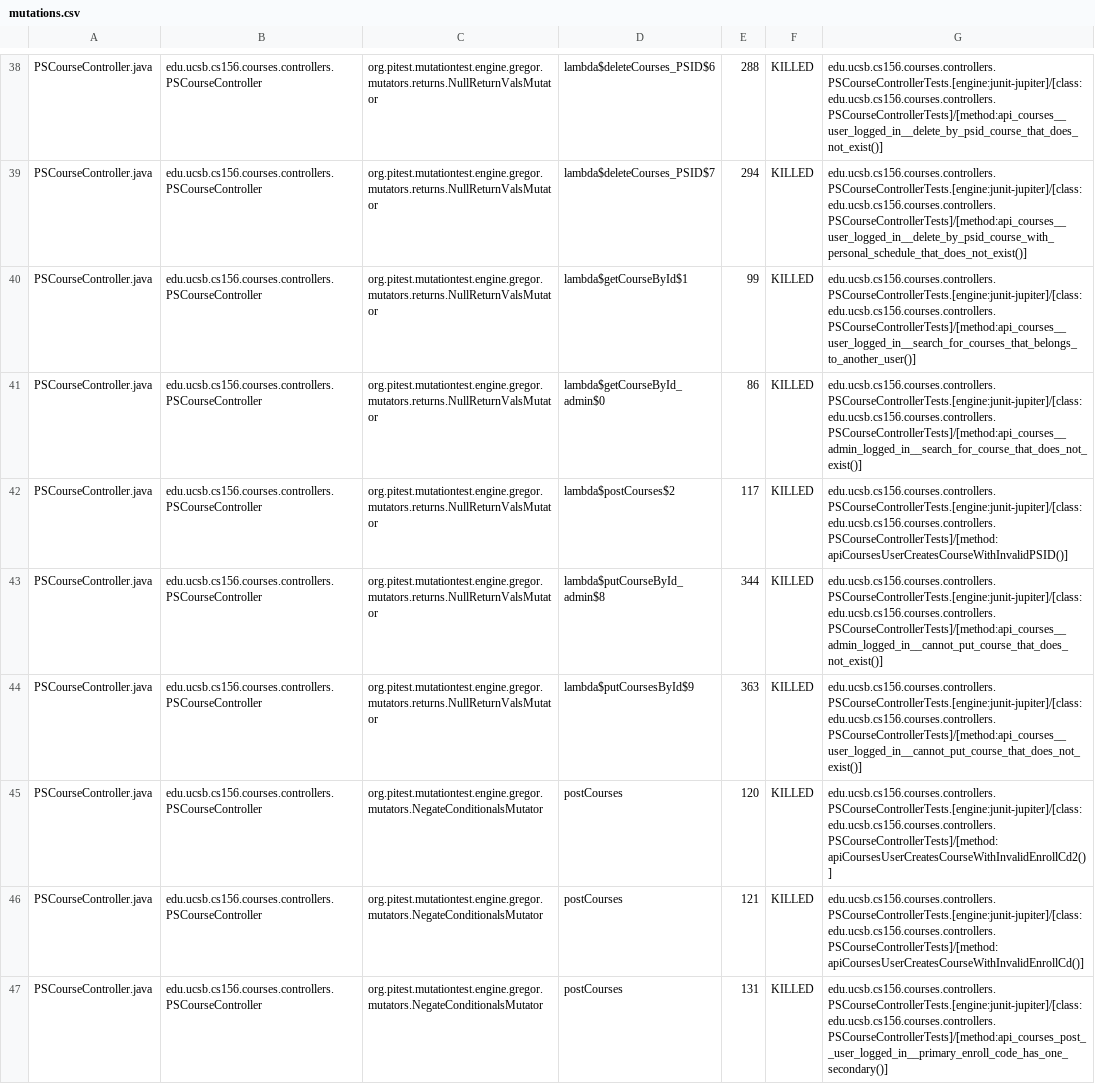
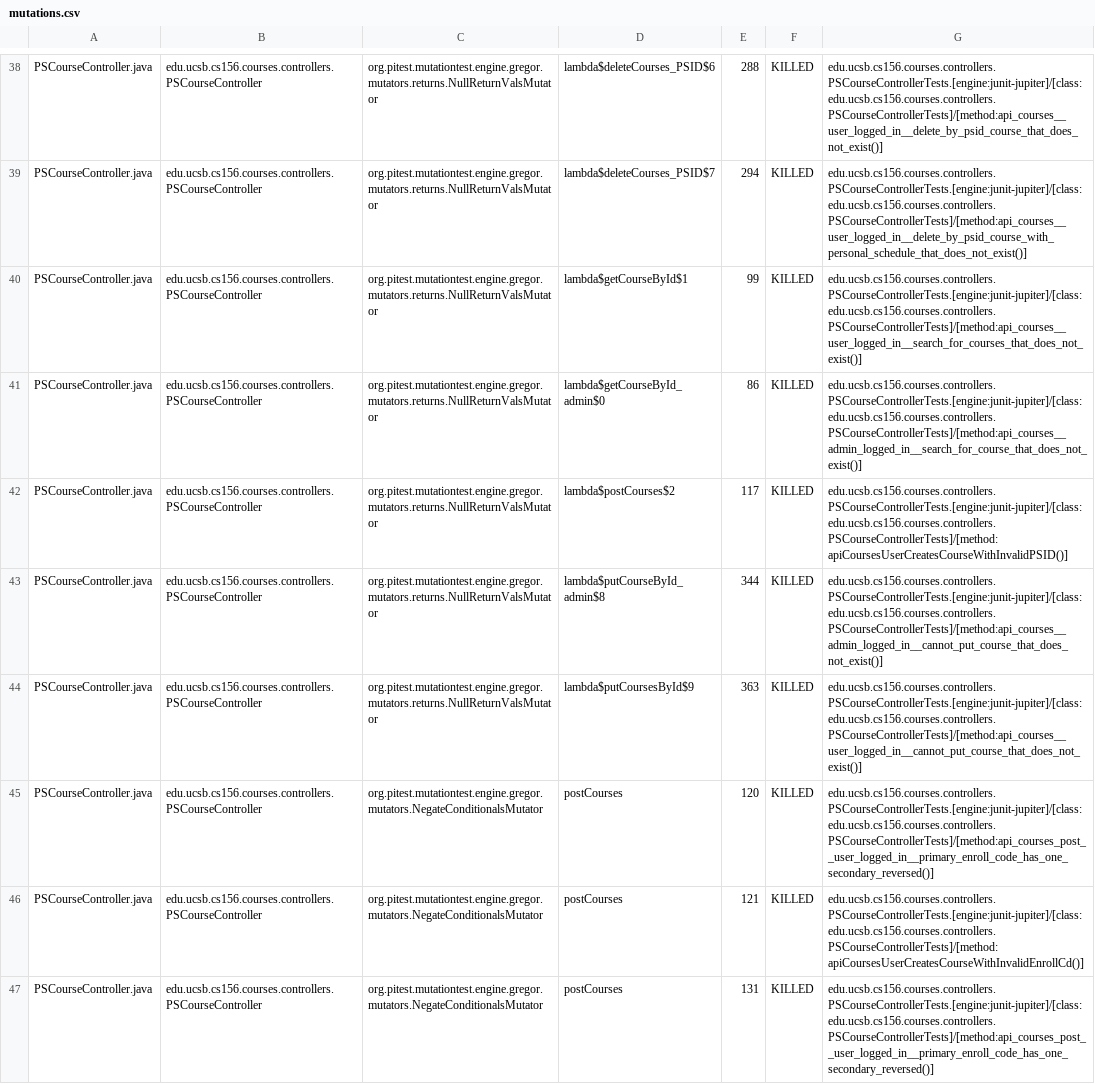
Before and after one commit to ucsb-cs156-s25/proj-courses-s25-05, a CSV file: prs/32/pitest/mutations.csv, drawn as a sheet; only a part is shown, gaps mark what is left out; the diff covers the shown part only.

Commit message:
Deploying to gh-pages from @ ucsb-cs156-s25/proj-courses-s25-05@c68eaf232df454c063e28c68da1dc0b3ea927dd9 🚀

```diff
--- a/prs/32/pitest/mutations.csv
+++ b/prs/32/pitest/mutations.csv
@@ -39,3 +39,3 @@ PSCourseController.java,edu.ucsb.cs156.courses.controllers.PSCourseController,or
 PSCourseController.java,edu.ucsb.cs156.courses.controllers.PSCourseController,org.pitest.mutationtest.engine.gregor.mutators.returns.NullReturnValsMutator,lambda$deleteCourses_PSID$7,294,KILLED,edu.ucsb.cs156.courses.controllers.PSCourseControllerTests.[engine:junit-jupiter]/[class:edu.ucsb.cs156.courses.controllers.PSCourseControllerTests]/[method:api_courses__user_logged_in__delete_by_psid_course_with_personal_schedule_that_does_not_exist()]
-PSCourseController.java,edu.ucsb.cs156.courses.controllers.PSCourseController,org.pitest.mutationtest.engine.gregor.mutators.returns.NullReturnValsMutator,lambda$getCourseById$1,99,KILLED,edu.ucsb.cs156.courses.controllers.PSCourseControllerTests.[engine:junit-jupiter]/[class:edu.ucsb.cs156.courses.controllers.PSCourseControllerTests]/[method:api_courses__user_logged_in__search_for_courses_that_belongs_to_another_user()]
+PSCourseController.java,edu.ucsb.cs156.courses.controllers.PSCourseController,org.pitest.mutationtest.engine.gregor.mutators.returns.NullReturnValsMutator,lambda$getCourseById$1,99,KILLED,edu.ucsb.cs156.courses.controllers.PSCourseControllerTests.[engine:junit-jupiter]/[class:edu.ucsb.cs156.courses.controllers.PSCourseControllerTests]/[method:api_courses__user_logged_in__search_for_courses_that_does_not_exist()]
 PSCourseController.java,edu.ucsb.cs156.courses.controllers.PSCourseController,org.pitest.mutationtest.engine.gregor.mutators.returns.NullReturnValsMutator,lambda$getCourseById_admin$0,86,KILLED,edu.ucsb.cs156.courses.controllers.PSCourseControllerTests.[engine:junit-jupiter]/[class:edu.ucsb.cs156.courses.controllers.PSCourseControllerTests]/[method:api_courses__admin_logged_in__search_for_course_that_does_not_exist()]
@@ -44,4 +44,4 @@ PSCourseController.java,edu.ucsb.cs156.courses.controllers.PSCourseController,or
 PSCourseController.java,edu.ucsb.cs156.courses.controllers.PSCourseController,org.pitest.mutationtest.engine.gregor.mutators.returns.NullReturnValsMutator,lambda$putCoursesById$9,363,KILLED,edu.ucsb.cs156.courses.controllers.PSCourseControllerTests.[engine:junit-jupiter]/[class:edu.ucsb.cs156.courses.controllers.PSCourseControllerTests]/[method:api_courses__user_logged_in__cannot_put_course_that_does_not_exist()]
-PSCourseController.java,edu.ucsb.cs156.courses.controllers.PSCourseController,org.pitest.mutationtest.engine.gregor.mutators.NegateConditionalsMutator,postCourses,120,KILLED,edu.ucsb.cs156.courses.controllers.PSCourseControllerTests.[engine:junit-jupiter]/[class:edu.ucsb.cs156.courses.controllers.PSCourseControllerTests]/[method:apiCoursesUserCreatesCourseWithInvalidEnrollCd2()]
+PSCourseController.java,edu.ucsb.cs156.courses.controllers.PSCourseController,org.pitest.mutationtest.engine.gregor.mutators.NegateConditionalsMutator,postCourses,120,KILLED,edu.ucsb.cs156.courses.controllers.PSCourseControllerTests.[engine:junit-jupiter]/[class:edu.ucsb.cs156.courses.controllers.PSCourseControllerTests]/[method:api_courses_post__user_logged_in__primary_enroll_code_has_one_secondary_reversed()]
 PSCourseController.java,edu.ucsb.cs156.courses.controllers.PSCourseController,org.pitest.mutationtest.engine.gregor.mutators.NegateConditionalsMutator,postCourses,121,KILLED,edu.ucsb.cs156.courses.controllers.PSCourseControllerTests.[engine:junit-jupiter]/[class:edu.ucsb.cs156.courses.controllers.PSCourseControllerTests]/[method:apiCoursesUserCreatesCourseWithInvalidEnrollCd()]
-PSCourseController.java,edu.ucsb.cs156.courses.controllers.PSCourseController,org.pitest.mutationtest.engine.gregor.mutators.NegateConditionalsMutator,postCourses,131,KILLED,edu.ucsb.cs156.courses.controllers.PSCourseControllerTests.[engine:junit-jupiter]/[class:edu.ucsb.cs156.courses.controllers.PSCourseControllerTests]/[method:api_courses_post__user_logged_in__primary_enroll_code_has_one_secondary()]
+PSCourseController.java,edu.ucsb.cs156.courses.controllers.PSCourseController,org.pitest.mutationtest.engine.gregor.mutators.NegateConditionalsMutator,postCourses,131,KILLED,edu.ucsb.cs156.courses.controllers.PSCourseControllerTests.[engine:junit-jupiter]/[class:edu.ucsb.cs156.courses.controllers.PSCourseControllerTests]/[method:api_courses_post__user_logged_in__primary_enroll_code_has_one_secondary_reversed()]
```
Also changed, not shown: 56 edited cells elsewhere in this file, 44 other files.
